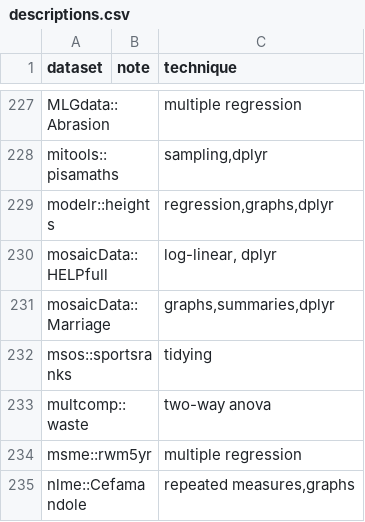
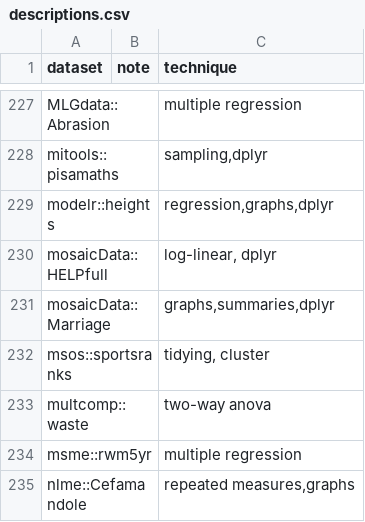
Before and after one commit to nxskok/datasets-all, a CSV file: descriptions.csv, drawn as a sheet; only a part is shown, gaps mark what is left out.

```diff
--- a/descriptions.csv
+++ b/descriptions.csv
@@ -231,3 +231,3 @@ mosaicData::HELPfull,,"log-linear, dplyr",,,,,,,,,,,,,,,,,,,,,,,,,,,,,,,,,,,,,,,
 mosaicData::Marriage,,"graphs,summaries,dplyr",,,,,,,,,,,,,,,,,,,,,,,,,,,,,,,,,,,,,,,,,,,,,,,
-msos::sportsranks,,tidying,,,,,,,,,,,,,,,,,,,,,,,,,,,,,,,,,,,,,,,,,,,,,,,
+msos::sportsranks,,"tidying, cluster",,,,,,,,,,,,,,,,,,,,,,,,,,,,,,,,,,,,,,,,,,,,,,,
 multcomp::waste,,two-way anova,,,,,,,,,,,,,,,,,,,,,,,,,,,,,,,,,,,,,,,,,,,,,,,
```
Also changed, not shown: 2 other files.
